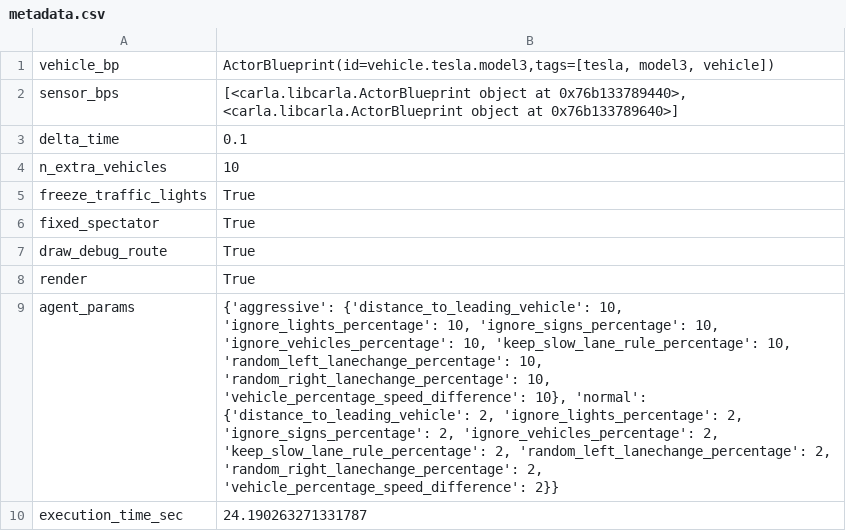
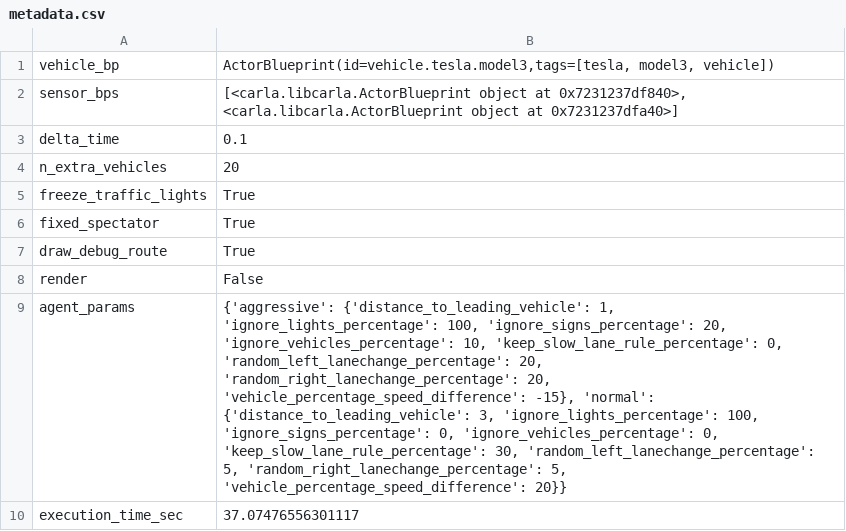
Before and after one commit to H-IAAC/simulated_driving_behavior, a CSV file: data/synthetic/Town01/carla/fixed/traffic/metadata.csv, drawn as a sheet; the diff names each change by its address in the sheet, - before the commit and + after, or states it on an @@ line.

```diff
--- a/data/synthetic/Town01/carla/fixed/traffic/metadata.csv
+++ b/data/synthetic/Town01/carla/fixed/traffic/metadata.csv
-B2: …object at 0x76b133789440>, <carla.libcarla.ActorBlueprint object at 0x76b133789640>]
+B2: …object at 0x7231237df840>, <carla.libcarla.ActorBlueprint object at 0x7231237dfa40>]
-B4: 10
+B4: 20
-B8: True
+B8: False
-B9: {'aggressive': {'distance_to_leading_vehicle': 10, 'ignore_lights_percentage': 10, 'ignore_signs_percentage': 10, 'ignore_vehicles_percentage': 10, 'keep_slow_lane_rule_percentage': 10, 'random_left_lanechange_percentage': 10, 'random_right_lanechange_percentage': 10, 'vehicle_percentage_speed_difference': 10}, 'normal': {'distance_to_leading_vehicle': 2, 'ignore_lights_percentage': 2, 'ignore_signs_percentage': 2, 'ignore_vehicles_percentage': 2, 'keep_slow_lane_rule_percentage': 2, 'random_left_lanechange_percentage': 2, 'random_right_lanechange_percentage': 2, 'vehicle_percentage_speed_difference': 2}}
+B9: {'aggressive': {'distance_to_leading_vehicle': 1, 'ignore_lights_percentage': 100, 'ignore_signs_percentage': 20, 'ignore_vehicles_percentage': 10, 'keep_slow_lane_rule_percentage': 0, 'random_left_lanechange_percentage': 20, 'random_right_lanechange_percentage': 20, 'vehicle_percentage_speed_difference': -15}, 'normal': {'distance_to_leading_vehicle': 3, 'ignore_lights_percentage': 100, 'ignore_signs_percentage': 0, 'ignore_vehicles_percentage': 0, 'keep_slow_lane_rule_percentage': 30, 'random_left_lanechange_percentage': 5, 'random_right_lanechange_percentage': 5, 'vehicle_percentage_speed_difference': 20}}
-B10: 24.190263271331787
+B10: 37.07476556301117
```
Also changed, not shown: data/synthetic/Town01/carla/llm/traffic/metadata.csv, src/sim/llm_routines/Town01/llm_routine_0.csv, 55 other files.
